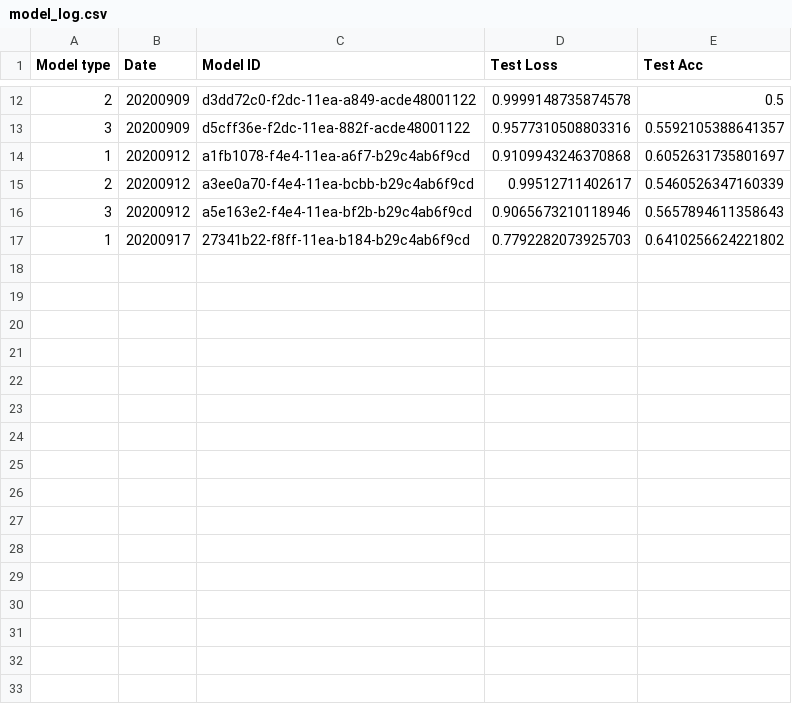
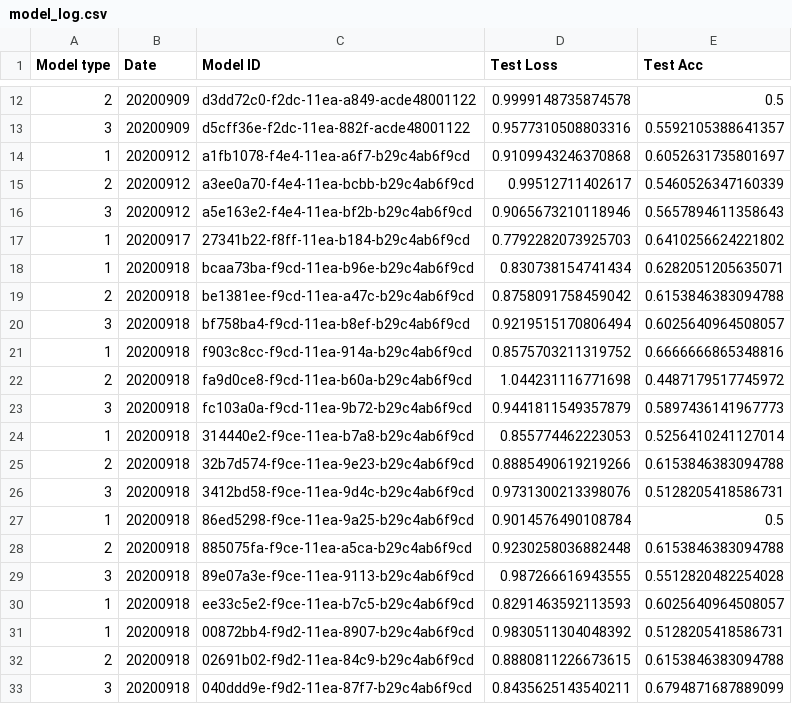
Before and after one commit to benjaminjellis/APPLE, a CSV file: saved_models/model_log.csv, drawn as a sheet; only a part is shown, gaps mark what is left out; the diff names each change by its address in the sheet, - before the commit and + after, or states it on an @@ line.

```diff
--- a/saved_models/model_log.csv
+++ b/saved_models/model_log.csv
+row 18: 1 | 20200918 | bcaa73ba-f9cd-11ea-b96e-b29c4ab6f9cd | 0.830738154741434 | 0.6282051205635071
+row 19: 2 | 20200918 | be1381ee-f9cd-11ea-a47c-b29c4ab6f9cd | 0.8758091758459042 | 0.6153846383094788
+row 20: 3 | 20200918 | bf758ba4-f9cd-11ea-b8ef-b29c4ab6f9cd | 0.9219515170806494 | 0.6025640964508057
+row 21: 1 | 20200918 | f903c8cc-f9cd-11ea-914a-b29c4ab6f9cd | 0.8575703211319752 | 0.6666666865348816
+row 22: 2 | 20200918 | fa9d0ce8-f9cd-11ea-b60a-b29c4ab6f9cd | 1.044231116771698 | 0.4487179517745972
+row 23: 3 | 20200918 | fc103a0a-f9cd-11ea-9b72-b29c4ab6f9cd | 0.9441811549357879 | 0.5897436141967773
+row 24: 1 | 20200918 | 314440e2-f9ce-11ea-b7a8-b29c4ab6f9cd | 0.855774462223053 | 0.5256410241127014
+row 25: 2 | 20200918 | 32b7d574-f9ce-11ea-9e23-b29c4ab6f9cd | 0.8885490619219266 | 0.6153846383094788
+row 26: 3 | 20200918 | 3412bd58-f9ce-11ea-9d4c-b29c4ab6f9cd | 0.9731300213398076 | 0.5128205418586731
+row 27: 1 | 20200918 | 86ed5298-f9ce-11ea-9a25-b29c4ab6f9cd | 0.9014576490108784 | 0.5
+row 28: 2 | 20200918 | 885075fa-f9ce-11ea-a5ca-b29c4ab6f9cd | 0.9230258036882448 | 0.6153846383094788
+row 29: 3 | 20200918 | 89e07a3e-f9ce-11ea-9113-b29c4ab6f9cd | 0.987266616943555 | 0.5512820482254028
+row 30: 1 | 20200918 | ee33c5e2-f9ce-11ea-b7c5-b29c4ab6f9cd | 0.8291463592113593 | 0.6025640964508057
+row 31: 1 | 20200918 | 00872bb4-f9d2-11ea-8907-b29c4ab6f9cd | 0.9830511304048392 | 0.5128205418586731
+row 32: 2 | 20200918 | 02691b02-f9d2-11ea-84c9-b29c4ab6f9cd | 0.8880811226673615 | 0.6153846383094788
+row 33: 3 | 20200918 | 040ddd9e-f9d2-11ea-87f7-b29c4ab6f9cd | 0.8435625143540211 | 0.6794871687889099
```
Also changed, not shown: 27 other files.
